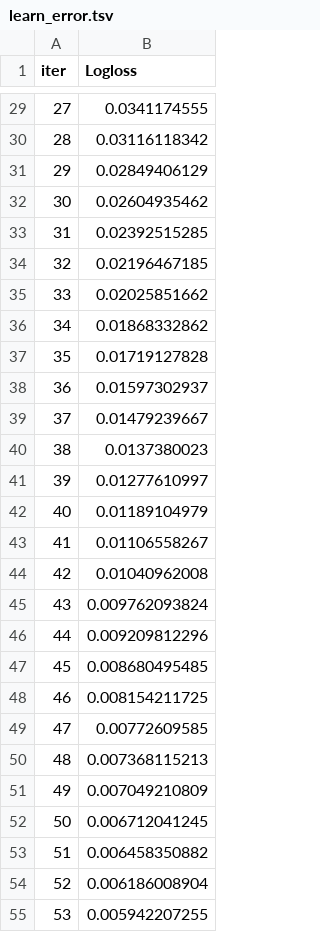
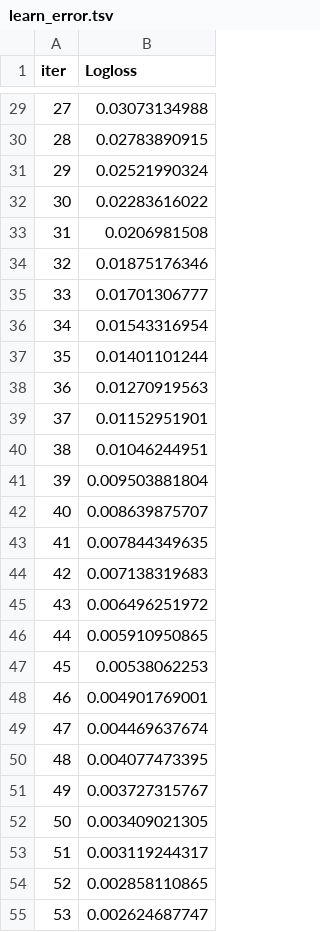
Before and after one commit to Erica881/memmal-ensemble, a TSV file: MeMalDet/catboost_info/learn_error.tsv, drawn as a sheet; only a part is shown, gaps mark what is left out; the diff covers the shown part only.

Commit message:
Update CatBoost training logs and metrics
- Revised training metrics in catboost_training.json to reflect updated learning progress.
- Updated learn_error.tsv with new Logloss values for each iteration.
- Adjusted time_left.tsv to show accurate passed and remaining time for each iteration.
- Modified binary events.out.tfevents file to capture recent training events.

```diff
--- a/MeMalDet/catboost_info/learn_error.tsv
+++ b/MeMalDet/catboost_info/learn_error.tsv
@@ -29,27 +29,27 @@ iter	Logloss
-27	0.0341174555
-28	0.03116118342
-29	0.02849406129
-30	0.02604935462
-31	0.02392515285
-32	0.02196467185
-33	0.02025851662
-34	0.01868332862
-35	0.01719127828
-36	0.01597302937
-37	0.01479239667
-38	0.0137380023
-39	0.01277610997
-40	0.01189104979
-41	0.01106558267
-42	0.01040962008
-43	0.009762093824
-44	0.009209812296
-45	0.008680495485
-46	0.008154211725
-47	0.00772609585
-48	0.007368115213
-49	0.007049210809
-50	0.006712041245
-51	0.006458350882
-52	0.006186008904
-53	0.005942207255
+27	0.03073134988
+28	0.02783890915
+29	0.02521990324
+30	0.02283616022
+31	0.0206981508
+32	0.01875176346
+33	0.01701306777
+34	0.01543316954
+35	0.01401101244
+36	0.01270919563
+37	0.01152951901
+38	0.01046244951
+39	0.009503881804
+40	0.008639875707
+41	0.007844349635
+42	0.007138319683
+43	0.006496251972
+44	0.005910950865
+45	0.00538062253
+46	0.004901769001
+47	0.004469637674
+48	0.004077473395
+49	0.003727315767
+50	0.003409021305
+51	0.003119244317
+52	0.002858110865
+53	0.002624687747
```
Also changed, not shown: 73 edited cells elsewhere in this file, MeMalDet/catboost_info/time_left.tsv, 4 other files.
